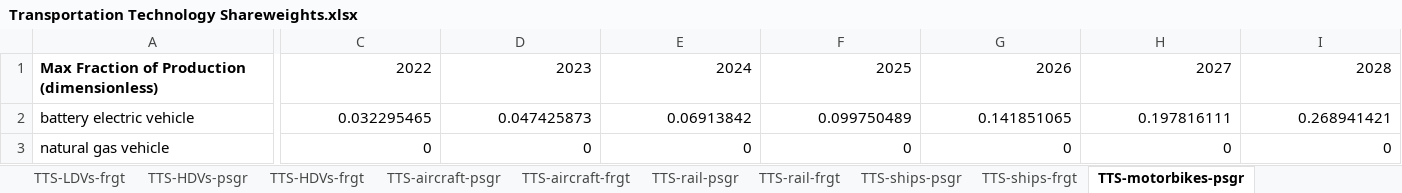
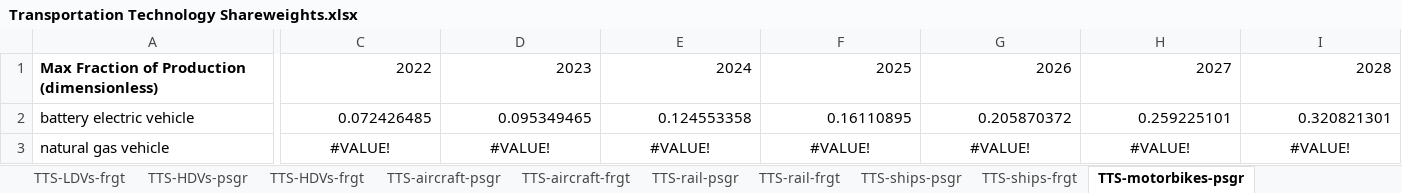
Before and after one commit to EnergyInnovation/eps-us, an Excel workbook: InputData/trans/TTS/Transportation Technology Shareweights.xlsx, sheet TTS-motorbikes-psgr, drawn as a sheet; only a part is shown, gaps mark what is left out; values as stored, in another font and other column widths than the file's, no borders; the diff covers the shown part only; the diff names each change by its address in the sheet, - before the commit and + after, or states it on an @@ line.

Commit message:
Calibrate psgr LDV TTS value against BNEF 2023

```diff
--- a/InputData/trans/TTS/Transportation Technology Shareweights.xlsx (sheet TTS-motorbikes-psgr)
+++ b/InputData/trans/TTS/Transportation Technology Shareweights.xlsx (sheet TTS-motorbikes-psgr)
-C2: 0.032295465
+C2: 0.072426485
-D2: 0.047425873
+D2: 0.095349465
-E2: 0.06913842
+E2: 0.124553358
-F2: 0.099750489
+F2: 0.16110895
-G2: 0.141851065
+G2: 0.205870372
-H2: 0.197816111
+H2: 0.259225101
-I2: 0.268941421
+I2: 0.320821301
-C3: 0
+C3: #VALUE!
-C3:I3 alignment: right
+C3:I3 alignment: center
-D3: 0
+D3: #VALUE!
-E3: 0
+E3: #VALUE!
-F3: 0
+F3: #VALUE!
-G3: 0
+G3: #VALUE!
-H3: 0
+H3: #VALUE!
-I3: 0
+I3: #VALUE!
```
Also changed, not shown: 189 edited cells and cell formats elsewhere in this sheet, sheet Data, sheet TTS-aircraft-psgr, sheet TTS-aircraft-frgt, sheet TTS-rail-frgt, sheet TTS-ships-psgr, sheet TTS-ships-frgt, 5 more sheets, formulas that keep their value, charts or pictures, 1 other file.
